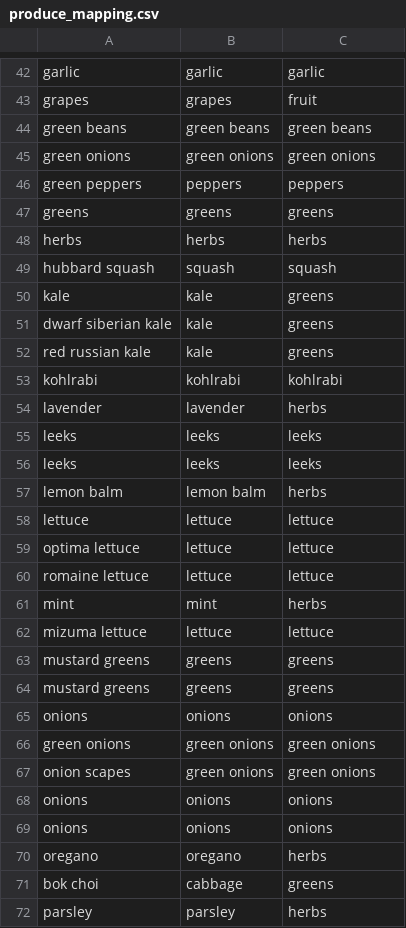
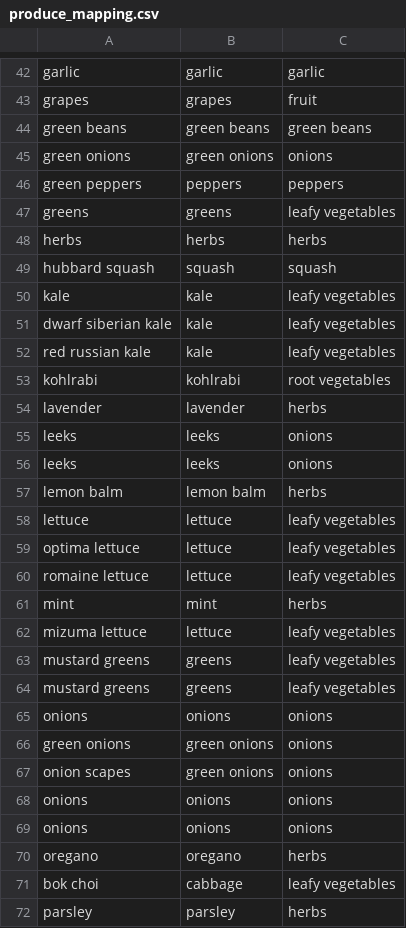
Before and after one commit to rparkerjr/Interbay-Giving-Garden, a CSV file: produce_mapping.csv, drawn as a sheet; only a part is shown, gaps mark what is left out; the diff covers the shown part only.

```diff
--- a/produce_mapping.csv
+++ b/produce_mapping.csv
@@ -44,25 +44,25 @@ grapes,grapes,fruit
 green beans,green beans,green beans
-green onions,green onions,green onions
+green onions,green onions,onions
 green peppers,peppers,peppers
-greens,greens,greens
+greens,greens,leafy vegetables
 herbs,herbs,herbs
 hubbard squash,squash,squash
-kale,kale,greens
-dwarf siberian kale,kale,greens
-red russian kale,kale,greens
-kohlrabi,kohlrabi,kohlrabi
+kale,kale,leafy vegetables
+dwarf siberian kale,kale,leafy vegetables
+red russian kale,kale,leafy vegetables
+kohlrabi,kohlrabi,root vegetables
 lavender,lavender,herbs
-leeks,leeks,leeks
-leeks,leeks,leeks
+leeks,leeks,onions
+leeks,leeks,onions
 lemon balm,lemon balm,herbs
-lettuce,lettuce,lettuce
-optima lettuce,lettuce,lettuce
-romaine lettuce,lettuce,lettuce
+lettuce,lettuce,leafy vegetables
+optima lettuce,lettuce,leafy vegetables
+romaine lettuce,lettuce,leafy vegetables
 mint,mint,herbs
-mizuma lettuce,lettuce,lettuce
-mustard greens,greens,greens
-mustard greens,greens,greens
+mizuma lettuce,lettuce,leafy vegetables
+mustard greens,greens,leafy vegetables
+mustard greens,greens,leafy vegetables
 onions,onions,onions
-green onions,green onions,green onions
-onion scapes,green onions,green onions
+green onions,green onions,onions
+onion scapes,green onions,onions
 onions,onions,onions
@@ -70,3 +70,3 @@ onions,onions,onions
 oregano,oregano,herbs
-bok choi,cabbage,greens
+bok choi,cabbage,leafy vegetables
 parsley,parsley,herbs
```
Also changed, not shown: 24 edited cells elsewhere in this file, 1 other file.
